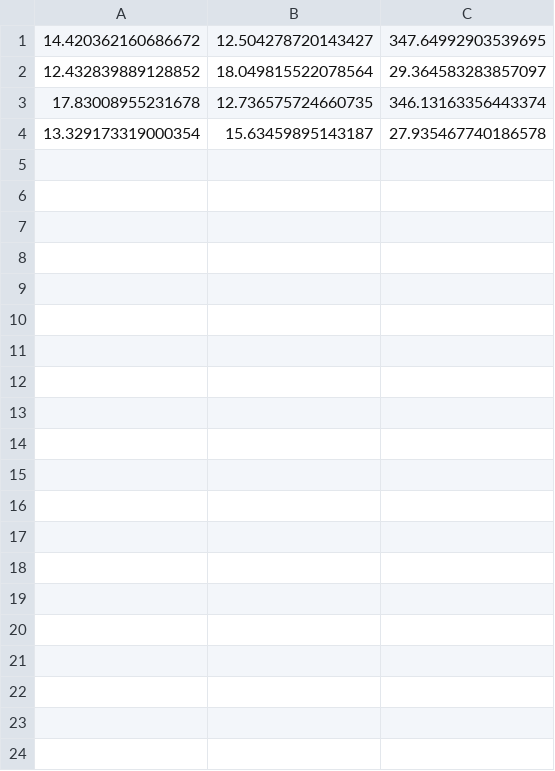
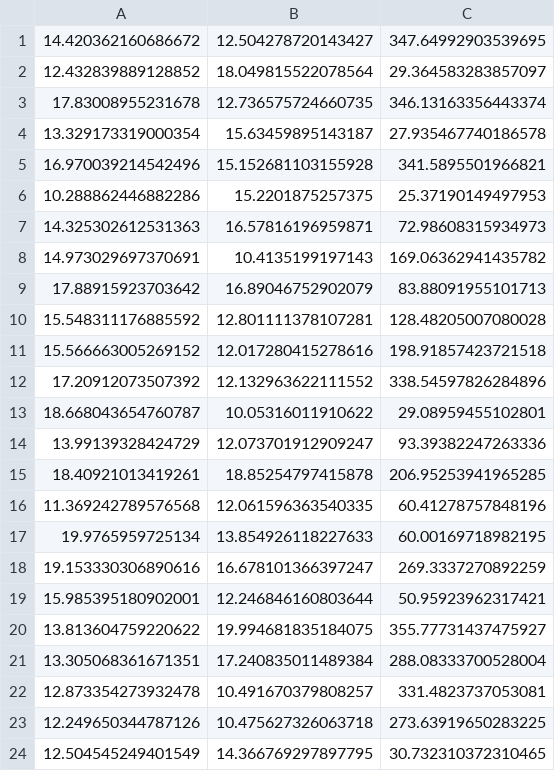
Before and after one commit to Noveriia/RoverInterface, a CSV file: roverdomain/Output_Data/Rover_Config.csv, drawn as a sheet; only a part is shown; the diff covers the shown part only.

```diff
--- a/roverdomain/Output_Data/Rover_Config.csv
+++ b/roverdomain/Output_Data/Rover_Config.csv
@@ -4 +4,21 @@
 13.329173319000354,15.63459895143187,27.935467740186578
+16.970039214542496,15.152681103155928,341.5895501966821
+10.288862446882286,15.2201875257375,25.37190149497953
+14.325302612531363,16.57816196959871,72.98608315934973
+14.973029697370691,10.4135199197143,169.06362941435782
+17.88915923703642,16.89046752902079,83.88091955101713
+15.548311176885592,12.801111378107281,128.48205007080028
+15.566663005269152,12.017280415278616,198.91857423721518
+17.20912073507392,12.132963622111552,338.54597826284896
+18.668043654760787,10.05316011910622,29.08959455102801
+13.99139328424729,12.073701912909247,93.39382247263336
+18.40921013419261,18.85254797415878,206.95253941965285
+11.369242789576568,12.061596363540335,60.41278757848196
+19.9765959725134,13.854926118227633,60.00169718982195
+19.153330306890616,16.678101366397247,269.3337270892259
+15.985395180902001,12.246846160803644,50.95923962317421
+13.813604759220622,19.994681835184075,355.77731437475927
+13.305068361671351,17.240835011489384,288.08333700528004
+12.873354273932478,10.491670379808257,331.4823737053081
+12.249650344787126,10.475627326063718,273.63919650283225
+12.504545249401549,14.366769297897795,30.732310372310465
```
Also changed, not shown: 12 added rows elsewhere in this file, 40 other files.
